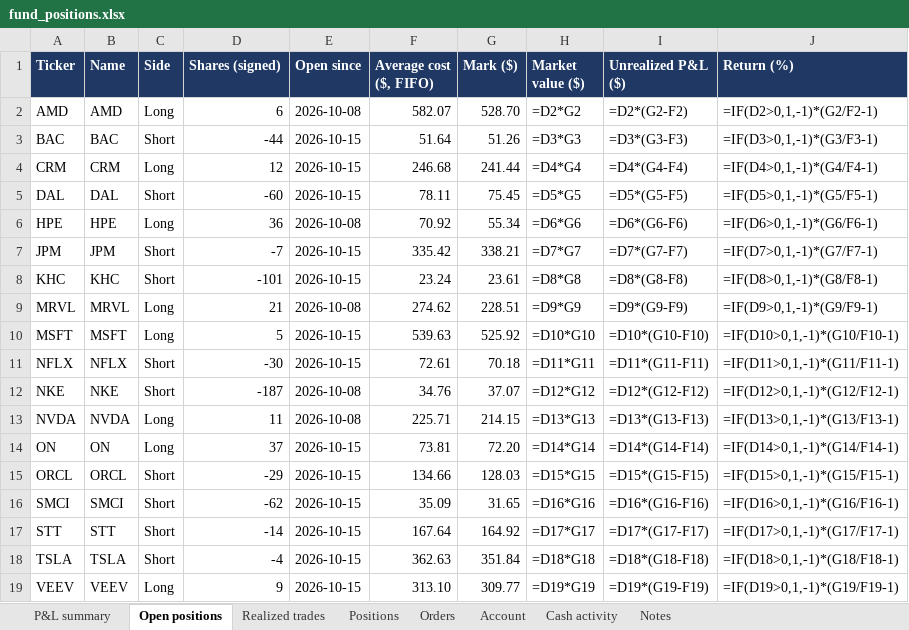
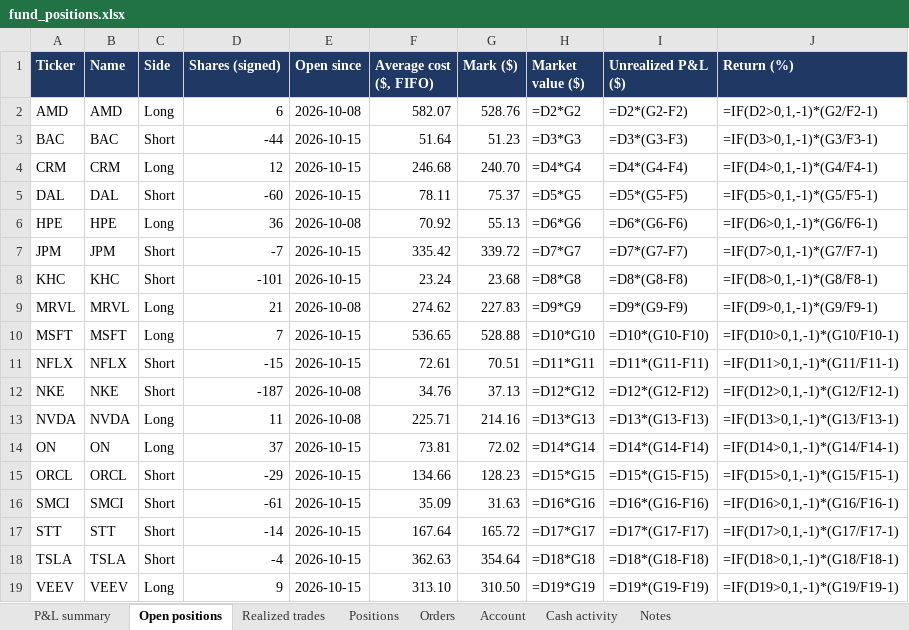
Before and after one commit to andreaskoul/test_trading_agent, an Excel workbook: fund_state/live/ledger/fund_positions.xlsx, sheet Open positions, drawn as a sheet; values as stored, in another font and other column widths than the file's, no borders; formulas without a stored value are shown as written; the diff names each change by its address in the sheet, - before the commit and + after, or states it on an @@ line.

```diff
--- a/fund_state/live/ledger/fund_positions.xlsx (sheet Open positions)
+++ b/fund_state/live/ledger/fund_positions.xlsx (sheet Open positions)
-G2 (Mark ($)): 528.70
+G2 (Mark ($)): 528.76
-G3 (Mark ($)): 51.26
+G3 (Mark ($)): 51.23
-G4 (Mark ($)): 241.44
+G4 (Mark ($)): 240.70
-G5 (Mark ($)): 75.45
+G5 (Mark ($)): 75.37
-G6 (Mark ($)): 55.34
+G6 (Mark ($)): 55.13
-G7 (Mark ($)): 338.21
+G7 (Mark ($)): 339.72
-G8 (Mark ($)): 23.61
+G8 (Mark ($)): 23.68
-G9 (Mark ($)): 228.51
+G9 (Mark ($)): 227.83
-D10 (Shares (signed)): 5
+D10 (Shares (signed)): 7
-F10 (Average cost ($, FIFO)): 539.63
+F10 (Average cost ($, FIFO)): 536.65
-G10 (Mark ($)): 525.92
+G10 (Mark ($)): 528.88
-D11 (Shares (signed)): -30
+D11 (Shares (signed)): -15
-G11 (Mark ($)): 70.18
+G11 (Mark ($)): 70.51
-G12 (Mark ($)): 37.07
+G12 (Mark ($)): 37.13
-G13 (Mark ($)): 214.15
+G13 (Mark ($)): 214.16
-G14 (Mark ($)): 72.20
+G14 (Mark ($)): 72.02
-G15 (Mark ($)): 128.03
+G15 (Mark ($)): 128.23
-D16 (Shares (signed)): -62
+D16 (Shares (signed)): -61
-G16 (Mark ($)): 31.65
+G16 (Mark ($)): 31.63
-G17 (Mark ($)): 164.92
+G17 (Mark ($)): 165.72
-G18 (Mark ($)): 351.84
+G18 (Mark ($)): 354.64
-G19 (Mark ($)): 309.77
+G19 (Mark ($)): 310.50
```
Also changed, not shown: sheet Positions, sheet Orders, sheet Realized trades, sheet P&L summary, sheet Account, 5 other files.
